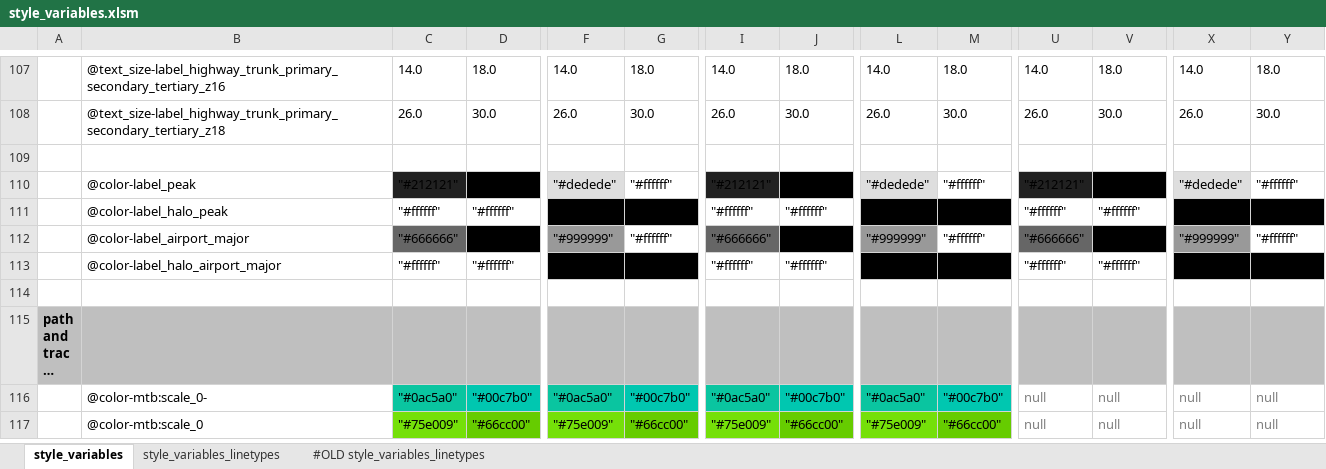
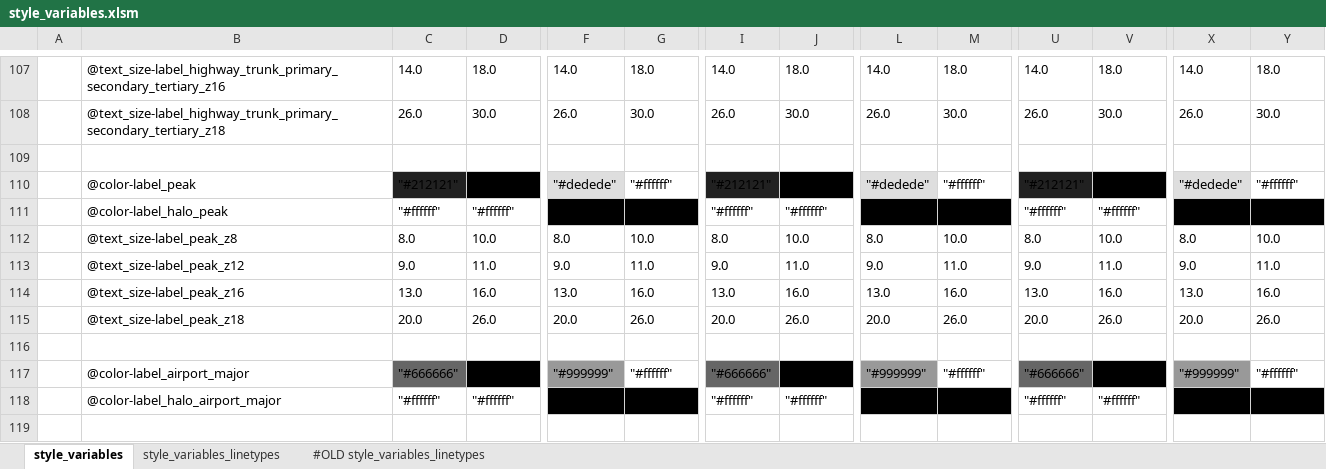
Before and after one commit to MaRaSu/mtb-trailmap, an Excel workbook: style_variables.xlsm, sheet style_variables, drawn as a sheet; only a part is shown, gaps mark what is left out; the shorter side is filled out with more unchanged rows; long unchanged cells end in …; values as stored, in another font and other column widths than the file's, no borders; rows hold the shown columns only; the diff covers the shown part only; the diff names each change by its address in the sheet, - before the commit and + after, or states it on an @@ line.

```diff
--- a/style_variables.xlsm (sheet style_variables)
+++ b/style_variables.xlsm (sheet style_variables)
+row 112:  | @text_size-label_peak_z8 | 8.0 | 10.0 | 8.0 | 10.0 | 8.0 | 10.0 | 8.0 | 10.0 | 8.0 | 10.0 | 8.0 | 10.0
+row 113:  | @text_size-label_peak_z12 | 9.0 | 11.0 | 9.0 | 11.0 | 9.0 | 11.0 | 9.0 | 11.0 | 9.0 | 11.0 | 9.0 | 11.0
+row 114:  | @text_size-label_peak_z16 | 13.0 | 16.0 | 13.0 | 16.0 | 13.0 | 16.0 | 13.0 | 16.0 | 13.0 | 16.0 | 13.0 | 16.0
+row 115:  | @text_size-label_peak_z18 | 20.0 | 26.0 | 20.0 | 26.0 | 20.0 | 26.0 | 20.0 | 26.0 | 20.0 | 26.0 | 20.0 | 26.0
+row 116: (empty)
```
Also changed, not shown: 36 added rows elsewhere in this sheet, formulas that keep their value, 3 other files.
